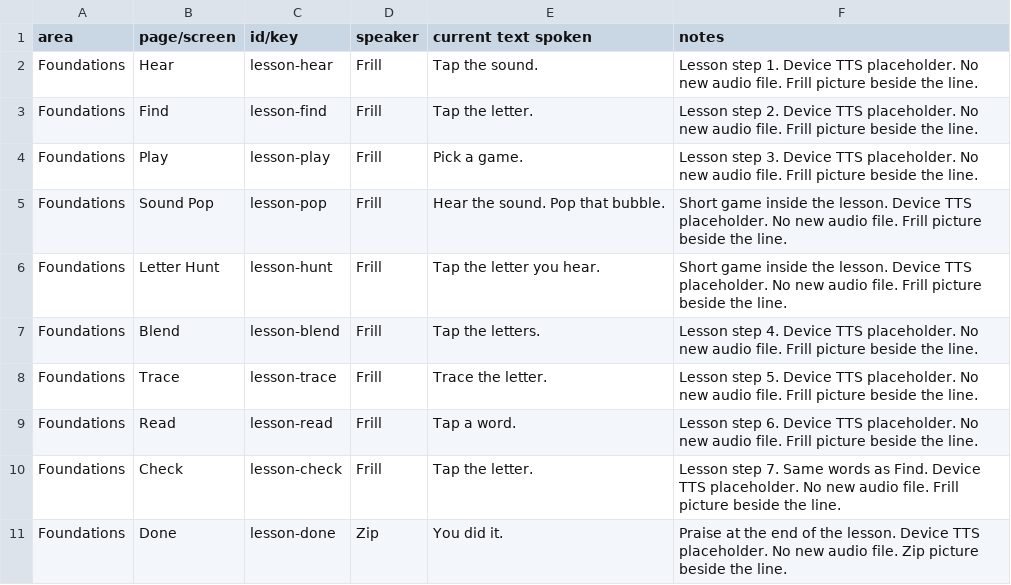
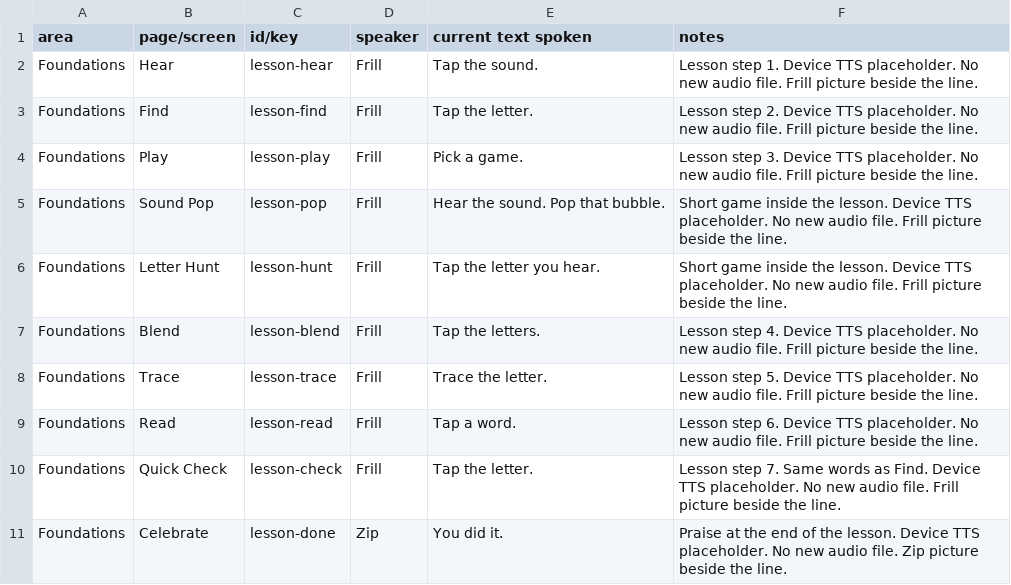
Before and after one commit to Silkwormx/island-readers, a CSV file: review-audio/read_aloud_script.csv, drawn as a sheet.

```diff
--- a/review-audio/read_aloud_script.csv
+++ b/review-audio/read_aloud_script.csv
@@ -9,3 +9,3 @@ Foundations,Trace,lesson-trace,Frill,Trace the letter.,Lesson step 5. Device TTS
 Foundations,Read,lesson-read,Frill,Tap a word.,Lesson step 6. Device TTS placeholder. No new audio file. Frill picture beside the line.
-Foundations,Check,lesson-check,Frill,Tap the letter.,Lesson step 7. Same words as Find. Device TTS placeholder. No new audio file. Frill picture beside the line.
-Foundations,Done,lesson-done,Zip,You did it.,Praise at the end of the lesson. Device TTS placeholder. No new audio file. Zip picture beside the line.
+Foundations,Quick Check,lesson-check,Frill,Tap the letter.,Lesson step 7. Same words as Find. Device TTS placeholder. No new audio file. Frill picture beside the line.
+Foundations,Celebrate,lesson-done,Zip,You did it.,Praise at the end of the lesson. Device TTS placeholder. No new audio file. Zip picture beside the line.
```
Also changed, not shown: 9 other files.
